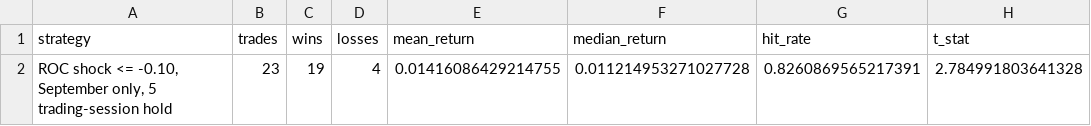
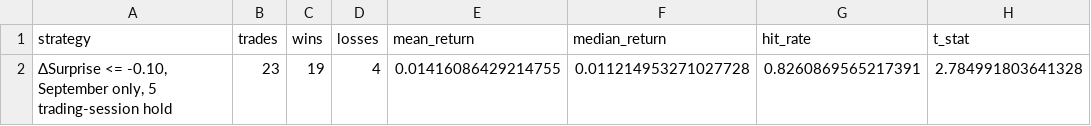
Before and after one commit to K1HT999/KThompsonCCRData, a CSV file: assets/tables/sep_roc_strategy_summary.csv, drawn as a sheet; only a part is shown; the diff names each change by its address in the sheet, - before the commit and + after, or states it on an @@ line.

Commit message:
Update sep_roc_strategy_summary.csv

```diff
--- a/assets/tables/sep_roc_strategy_summary.csv
+++ b/assets/tables/sep_roc_strategy_summary.csv
-A2 (strategy): ROC shock <= -0.10,…
+A2 (strategy): ΔSurprise <= -0.10,…
```
